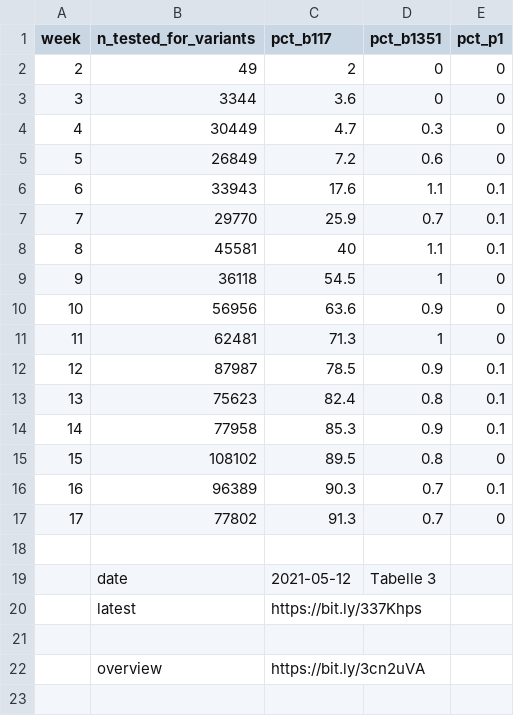
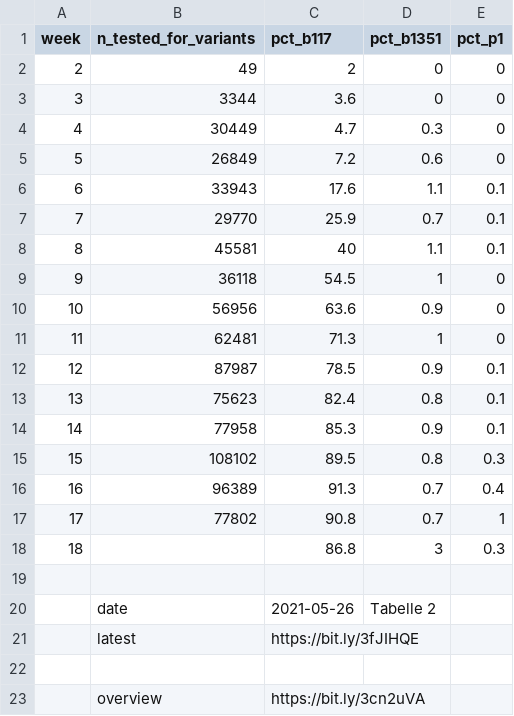
Before and after one commit to covid-19-impact-lab/sid-germany, a CSV file: src/original_data/virus_strains_rki.csv, drawn as a sheet.

Commit message:
New virus strain data.

```diff
--- a/src/original_data/virus_strains_rki.csv
+++ b/src/original_data/virus_strains_rki.csv
@@ -14,8 +14,9 @@ week,n_tested_for_variants,pct_b117,pct_b1351,pct_p1
 14,77958,85.3,0.9,0.1
-15,108102,89.5,0.8,0
-16,96389,90.3,0.7,0.1
-17,77802,91.3,0.7,0
+15,108102,89.5,0.8,0.3
+16,96389,91.3,0.7,0.4
+17,77802,90.8,0.7,1
+18,,86.8,3,0.3
 ,,,,
-,date,2021-05-12,Tabelle 3,
-,latest,https://bit.ly/337Khps,,
+,date,2021-05-26,Tabelle 2,
+,latest,https://bit.ly/3fJIHQE,,
 ,,,,
```
